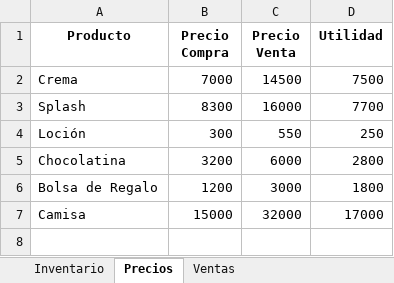
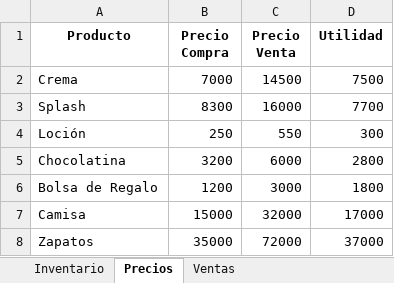
Before and after one commit to lucurban/TiendApp, an Excel workbook: Tienda.xlsx, sheet Precios, drawn as a sheet; values as stored, in another font and other column widths than the file's, no borders; the diff names each change by its address in the sheet, - before the commit and + after, or states it on an @@ line.

```diff
--- a/Tienda.xlsx (sheet Precios)
+++ b/Tienda.xlsx (sheet Precios)
-B4 (Precio Compra): 300
+B4 (Precio Compra): 250
-D4 (Utilidad): 250
+D4 (Utilidad): 300
+row 8: Zapatos | 35000 | 72000 | 37000
```
Also changed, not shown: sheet Ventas, sheet Inventario, 1 other file.
